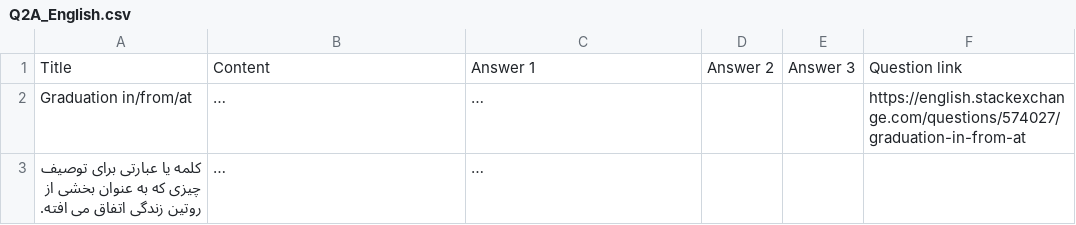
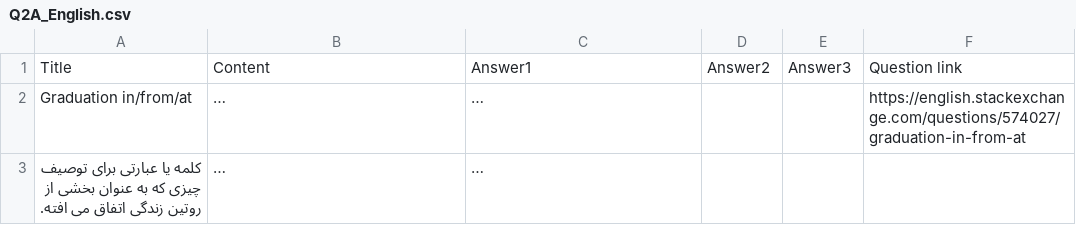
Before and after one commit to q2ajs/q2a.js-api, a CSV file: Q2A_English.csv, drawn as a sheet; only a part is shown; long unchanged cells end in …; the diff names each change by its address in the sheet, - before the commit and + after, or states it on an @@ line.

```diff
--- a/Q2A_English.csv
+++ b/Q2A_English.csv
-C1: Answer 1
+C1: Answer1
-D1: Answer 2
+D1: Answer2
-E1: Answer 3
+E1: Answer3
```
Also changed, not shown: 11 other files.
